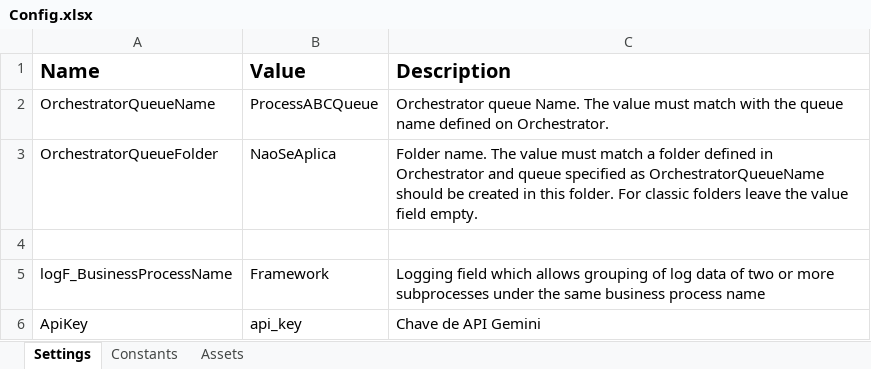
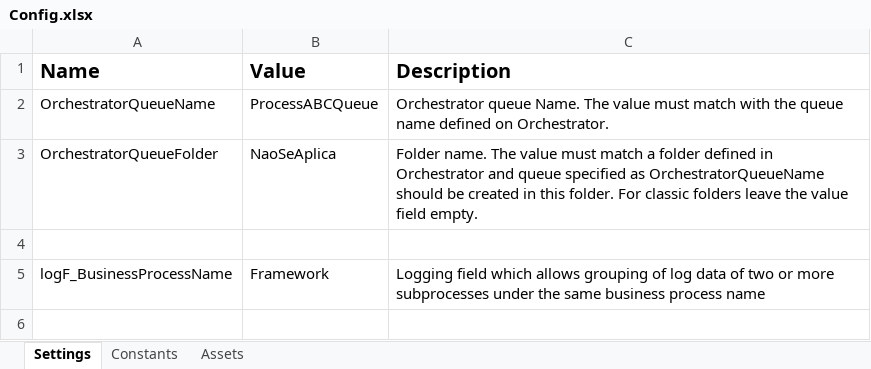
Before and after one commit to JBSilvaDev/ExtracaoFaturasImgComIA, an Excel workbook: Data/Config.xlsx, sheet Settings, drawn as a sheet; values as stored, in another font and other column widths than the file's, no borders; the diff names each change by its address in the sheet, - before the commit and + after, or states it on an @@ line.

```diff
--- a/Data/Config.xlsx (sheet Settings)
+++ b/Data/Config.xlsx (sheet Settings)
-row 6: ApiKey | api_key | Chave de API Gemini
```
Also changed, not shown: sheet Assets, Data/Output/faturas.xlsx, 4 other files.
